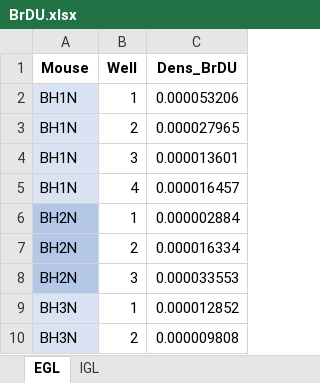
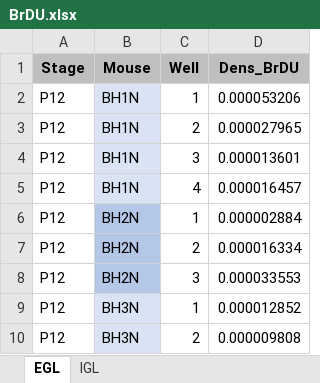
Before and after one commit to ma-riviere/LT-AoP-22, an Excel workbook: data/BrDU.xlsx, sheet EGL, drawn as a sheet; only a part is shown; values as stored, in another font and other column widths than the file's, no borders; addresses are those after the commit; the diff names each change by its address in the sheet, - before the commit and + after, or states it on an @@ line.

```diff
--- a/data/BrDU.xlsx (sheet EGL)
+++ b/data/BrDU.xlsx (sheet EGL)
+column A (Stage), rows 2-10: all P12
-B1:D1 fill: none
+B1:D1 fill: #BFBFBF
```
Also changed, not shown: sheet IGL, data/Behavior_Adults_Long.xlsx, data/Calb_P12.xlsx, 7 other files.
